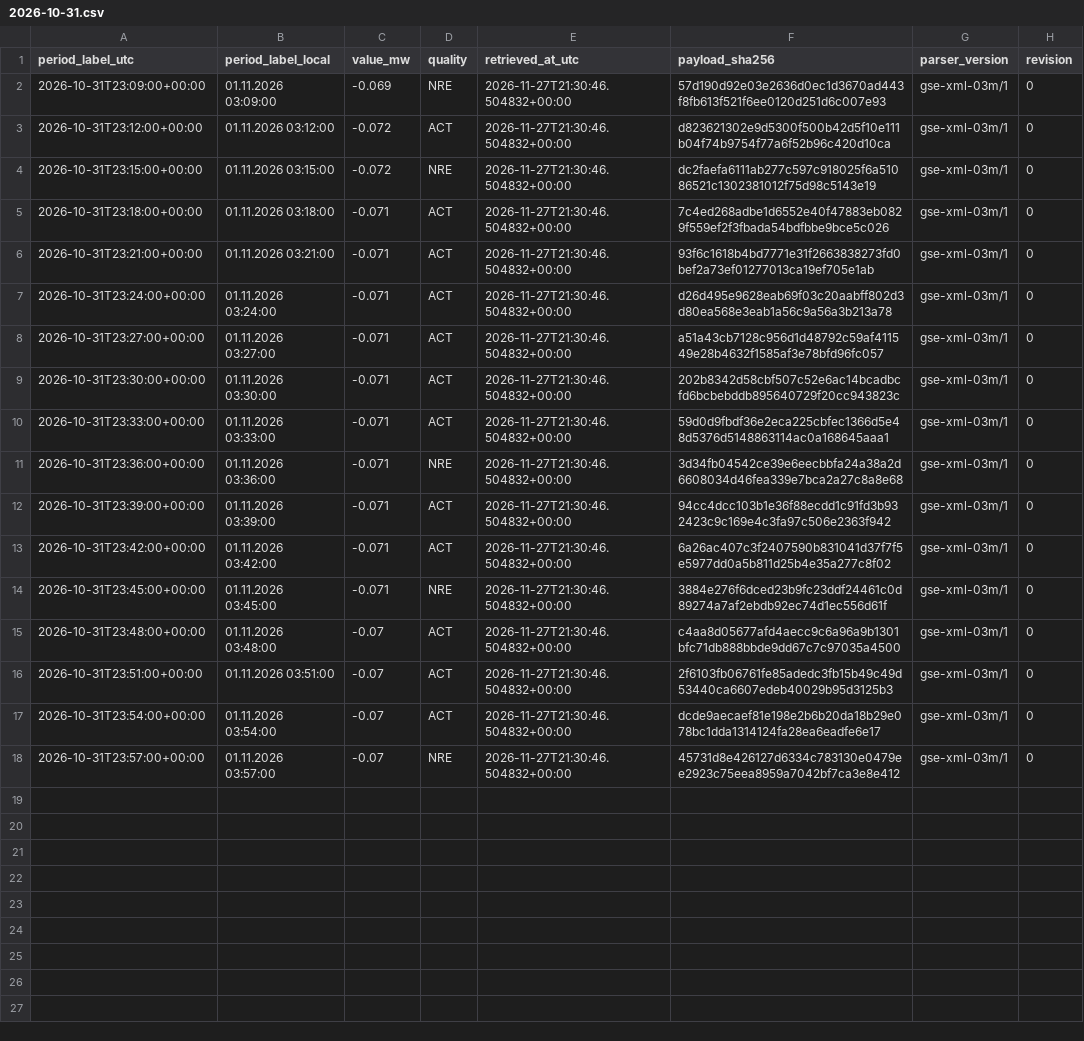
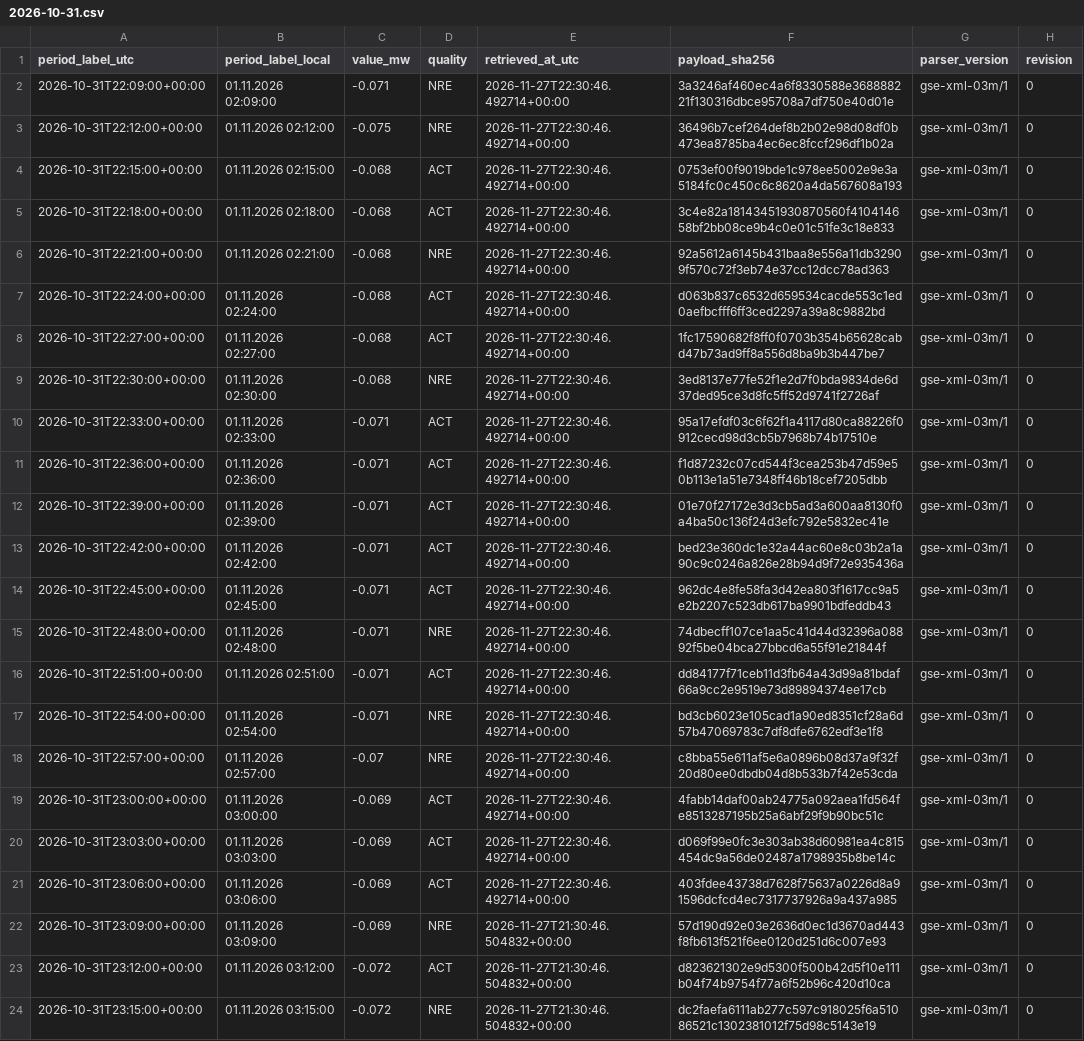
Before and after one commit to GiorgiKhorbaladze/Georgia-WindCast, a CSV file: gse/2026/10/2026-10-31.csv, drawn as a sheet; only a part is shown; the shorter side is filled out with more unchanged rows.

```diff
--- a/gse/2026/10/2026-10-31.csv
+++ b/gse/2026/10/2026-10-31.csv
@@ -1,2 +1,22 @@
 period_label_utc,period_label_local,value_mw,quality,retrieved_at_utc,payload_sha256,parser_version,revision
+2026-10-31T22:09:00+00:00,01.11.2026 02:09:00,-0.071,NRE,2026-11-27T22:30:46.492714+00:00,3a3246af460ec4a6f8330588e368888221f130316dbce95708a7df750e40d01e,gse-xml-03m/1,0
+2026-10-31T22:12:00+00:00,01.11.2026 02:12:00,-0.075,NRE,2026-11-27T22:30:46.492714+00:00,36496b7cef264def8b2b02e98d08df0b473ea8785ba4ec6ec8fccf296df1b02a,gse-xml-03m/1,0
+2026-10-31T22:15:00+00:00,01.11.2026 02:15:00,-0.068,ACT,2026-11-27T22:30:46.492714+00:00,0753ef00f9019bde1c978ee5002e9e3a5184fc0c450c6c8620a4da567608a193,gse-xml-03m/1,0
+2026-10-31T22:18:00+00:00,01.11.2026 02:18:00,-0.068,ACT,2026-11-27T22:30:46.492714+00:00,3c4e82a18143451930870560f410414658bf2bb08ce9b4c0e01c51fe3c18e833,gse-xml-03m/1,0
+2026-10-31T22:21:00+00:00,01.11.2026 02:21:00,-0.068,NRE,2026-11-27T22:30:46.492714+00:00,92a5612a6145b431baa8e556a11db32909f570c72f3eb74e37cc12dcc78ad363,gse-xml-03m/1,0
+2026-10-31T22:24:00+00:00,01.11.2026 02:24:00,-0.068,ACT,2026-11-27T22:30:46.492714+00:00,d063b837c6532d659534cacde553c1ed0aefbcfff6ff3ced2297a39a8c9882bd,gse-xml-03m/1,0
+2026-10-31T22:27:00+00:00,01.11.2026 02:27:00,-0.068,ACT,2026-11-27T22:30:46.492714+00:00,1fc17590682f8ff0f0703b354b65628cabd47b73ad9ff8a556d8ba9b3b447be7,gse-xml-03m/1,0
+2026-10-31T22:30:00+00:00,01.11.2026 02:30:00,-0.068,NRE,2026-11-27T22:30:46.492714+00:00,3ed8137e77fe52f1e2d7f0bda9834de6d37ded95ce3d8fc5ff52d9741f2726af,gse-xml-03m/1,0
+2026-10-31T22:33:00+00:00,01.11.2026 02:33:00,-0.071,ACT,2026-11-27T22:30:46.492714+00:00,95a17efdf03c6f62f1a4117d80ca88226f0912cecd98d3cb5b7968b74b17510e,gse-xml-03m/1,0
+2026-10-31T22:36:00+00:00,01.11.2026 02:36:00,-0.071,ACT,2026-11-27T22:30:46.492714+00:00,f1d87232c07cd544f3cea253b47d59e50b113e1a51e7348ff46b18cef7205dbb,gse-xml-03m/1,0
+2026-10-31T22:39:00+00:00,01.11.2026 02:39:00,-0.071,ACT,2026-11-27T22:30:46.492714+00:00,01e70f27172e3d3cb5ad3a600aa8130f0a4ba50c136f24d3efc792e5832ec41e,gse-xml-03m/1,0
+2026-10-31T22:42:00+00:00,01.11.2026 02:42:00,-0.071,ACT,2026-11-27T22:30:46.492714+00:00,bed23e360dc1e32a44ac60e8c03b2a1a90c9c0246a826e28b94d9f72e935436a,gse-xml-03m/1,0
+2026-10-31T22:45:00+00:00,01.11.2026 02:45:00,-0.071,ACT,2026-11-27T22:30:46.492714+00:00,962dc4e8fe58fa3d42ea803f1617cc9a5e2b2207c523db617ba9901bdfeddb43,gse-xml-03m/1,0
+2026-10-31T22:48:00+00:00,01.11.2026 02:48:00,-0.071,NRE,2026-11-27T22:30:46.492714+00:00,74dbecff107ce1aa5c41d44d32396a08892f5be04bca27bbcd6a55f91e21844f,gse-xml-03m/1,0
+2026-10-31T22:51:00+00:00,01.11.2026 02:51:00,-0.071,ACT,2026-11-27T22:30:46.492714+00:00,dd84177f71ceb11d3fb64a43d99a81bdaf66a9cc2e9519e73d89894374ee17cb,gse-xml-03m/1,0
+2026-10-31T22:54:00+00:00,01.11.2026 02:54:00,-0.071,NRE,2026-11-27T22:30:46.492714+00:00,bd3cb6023e105cad1a90ed8351cf28a6d57b47069783c7df8dfe6762edf3e1f8,gse-xml-03m/1,0
+2026-10-31T22:57:00+00:00,01.11.2026 02:57:00,-0.07,NRE,2026-11-27T22:30:46.492714+00:00,c8bba55e611af5e6a0896b08d37a9f32f20d80ee0dbdb04d8b533b7f42e53cda,gse-xml-03m/1,0
+2026-10-31T23:00:00+00:00,01.11.2026 03:00:00,-0.069,ACT,2026-11-27T22:30:46.492714+00:00,4fabb14daf00ab24775a092aea1fd564fe8513287195b25a6abf29f9b90bc51c,gse-xml-03m/1,0
+2026-10-31T23:03:00+00:00,01.11.2026 03:03:00,-0.069,ACT,2026-11-27T22:30:46.492714+00:00,d069f99e0fc3e303ab38d60981ea4c815454dc9a56de02487a1798935b8be14c,gse-xml-03m/1,0
+2026-10-31T23:06:00+00:00,01.11.2026 03:06:00,-0.069,ACT,2026-11-27T22:30:46.492714+00:00,403fdee43738d7628f75637a0226d8a91596dcfcd4ec7317737926a9a437a985,gse-xml-03m/1,0
 2026-10-31T23:09:00+00:00,01.11.2026 03:09:00,-0.069,NRE,2026-11-27T21:30:46.504832+00:00,57d190d92e03e2636d0ec1d3670ad443f8fb613f521f6ee0120d251d6c007e93,gse-xml-03m/1,0
```
Also changed, not shown: balance/2026/11/2026-11-27.csv, gse/2026/11/2026-11-27.csv, 3 other files.
